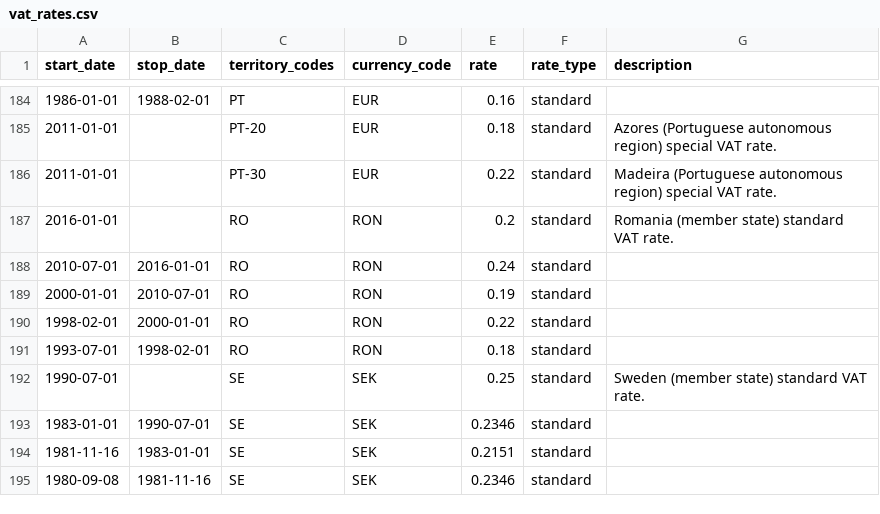
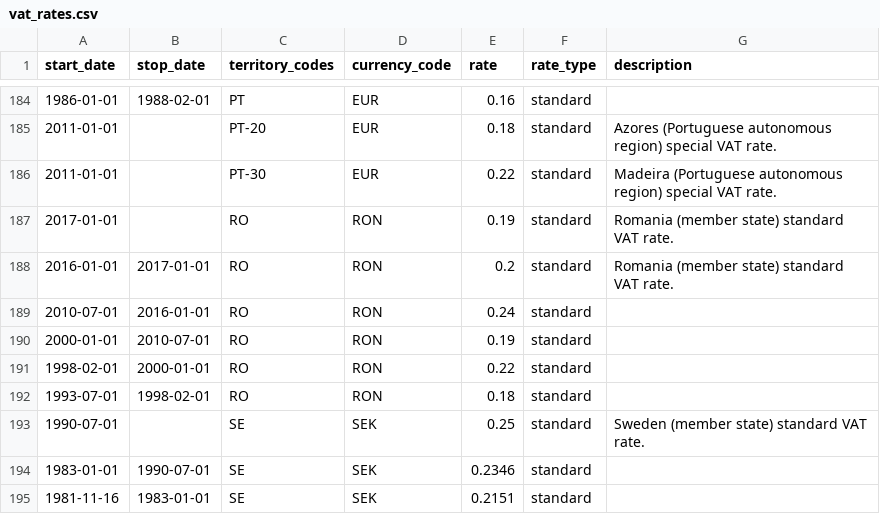
Before and after one commit to kdeldycke/vat-rates, a CSV file: vat_rates.csv, drawn as a sheet; only a part is shown, gaps mark what is left out; the shorter side is filled out with more unchanged rows; addresses are those after the commit; the diff names each change by its address in the sheet, - before the commit and + after, or states it on an @@ line.

Commit message:
Decrease Romanian VAT rate to 19% starting 2017-01-01.
Sources:
http://www.accordancevat.com/standard-rate-decrease-romania/
https://www.linkedin.com/pulse/romania-2017-vat-goes-19-iulia-lascau
http://www.romania-insider.com/retailers-romania-ready-apply-vat-cut-20-19-starting-january-1/

```diff
--- a/vat_rates.csv
+++ b/vat_rates.csv
+row 187: 2017-01-01 |  | RO | RON | 0.19 | standard | Romania (member state) standard VAT rate.
-B188 (stop_date): (empty)
+B188 (stop_date): 2017-01-01
```
